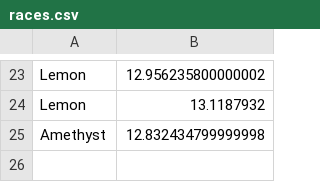
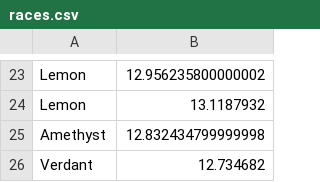
Before and after one commit to Dagonite/python-projects, a CSV file: Turtle Race/races.csv, drawn as a sheet; only a part is shown, gaps mark what is left out.

Commit message:
Add race

```diff
--- a/Turtle Race/races.csv
+++ b/Turtle Race/races.csv
@@ -25 +25,2 @@ Lemon,13.1187932
 Amethyst,12.832434799999998
+Verdant,12.734682
```
Also changed, not shown: 1 other file.
